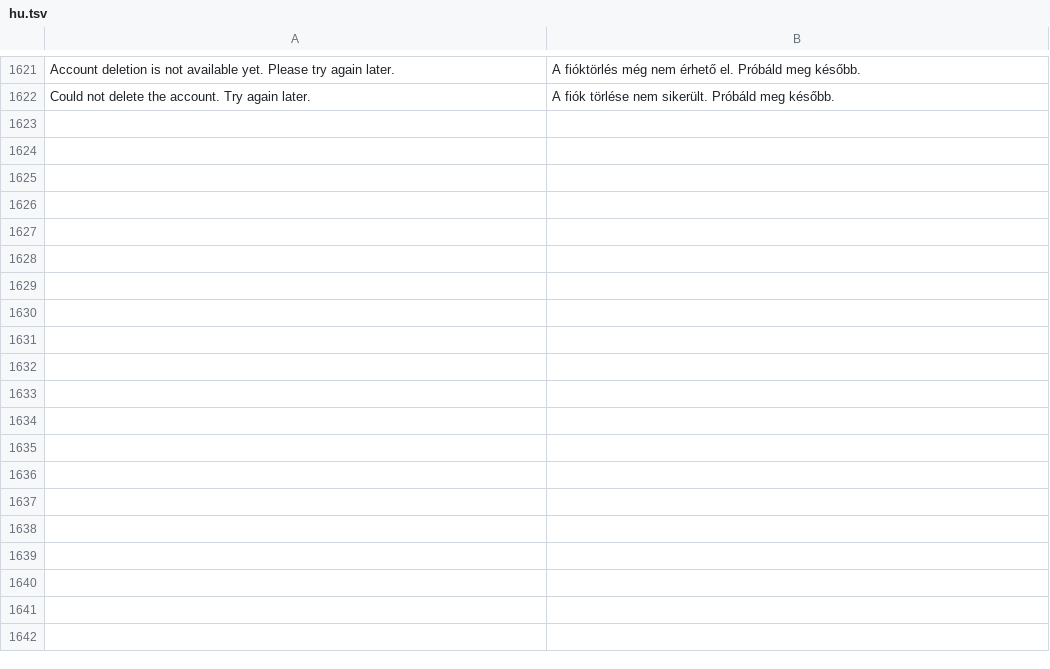
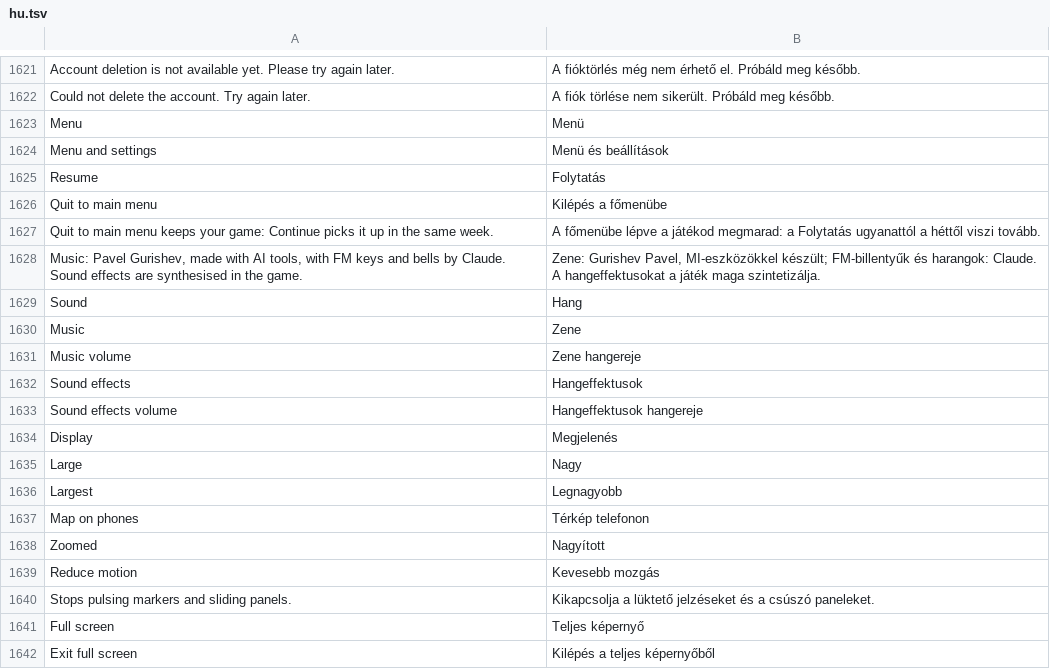
Before and after one commit to gaborwebmoney-art/global-ideology, a TSV file: i18n/hu.tsv, drawn as a sheet; only a part is shown, gaps mark what is left out; the diff covers the shown part only; the diff names each change by its address in the sheet, - before the commit and + after, or states it on an @@ line.

```diff
--- a/i18n/hu.tsv
+++ b/i18n/hu.tsv
+row 1623: Menu | Menü
+row 1624: Menu and settings | Menü és beállítások
+row 1625: Resume | Folytatás
+row 1626: Quit to main menu | Kilépés a főmenübe
+row 1627: Quit to main menu keeps your game: Continue picks it up in the same week. | A főmenübe lépve a játékod megmarad: a Folytatás ugyanattól a héttől viszi tovább.
+row 1628: Music: Pavel Gurishev, made with AI tools, with FM keys and bells by Claude. Sound effects are synthesised in the game. | Zene: Gurishev Pavel, MI-eszközökkel készült; FM-billentyűk és harangok: Claude. A hangeffektusokat a játék maga szintetizálja.
+row 1629: Sound | Hang
+row 1630: Music | Zene
+row 1631: Music volume | Zene hangereje
+row 1632: Sound effects | Hangeffektusok
+row 1633: Sound effects volume | Hangeffektusok hangereje
+row 1634: Display | Megjelenés
+row 1635: Large | Nagy
+row 1636: Largest | Legnagyobb
+row 1637: Map on phones | Térkép telefonon
+row 1638: Zoomed | Nagyított
+row 1639: Reduce motion | Kevesebb mozgás
+row 1640: Stops pulsing markers and sliding panels. | Kikapcsolja a lüktető jelzéseket és a csúszó paneleket.
+row 1641: Full screen | Teljes képernyő
+row 1642: Exit full screen | Kilépés a teljes képernyőből
```
Also changed, not shown: 15 added rows elsewhere in this file, 17 other files.
